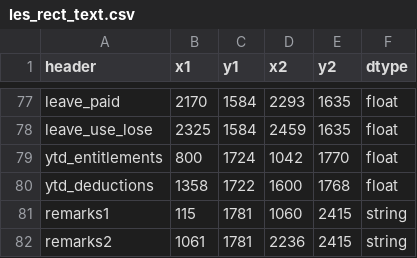
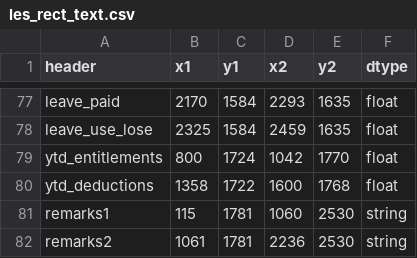
Before and after one commit to west757/PayLES, a CSV file: app/static/csv/les_rect_text.csv, drawn as a sheet; only a part is shown, gaps mark what is left out.

Commit message:
Updated les_rect_text to get bank name and all remarks

```diff
--- a/app/static/csv/les_rect_text.csv
+++ b/app/static/csv/les_rect_text.csv
@@ -80,3 +80,3 @@ ytd_entitlements,800,1724,1042,1770,float
 ytd_deductions,1358,1722,1600,1768,float
-remarks1,115,1781,1060,2415,string
-remarks2,1061,1781,2236,2415,string
+remarks1,115,1781,1060,2530,string
+remarks2,1061,1781,2236,2530,string
```
Also changed, not shown: 1 other file.
